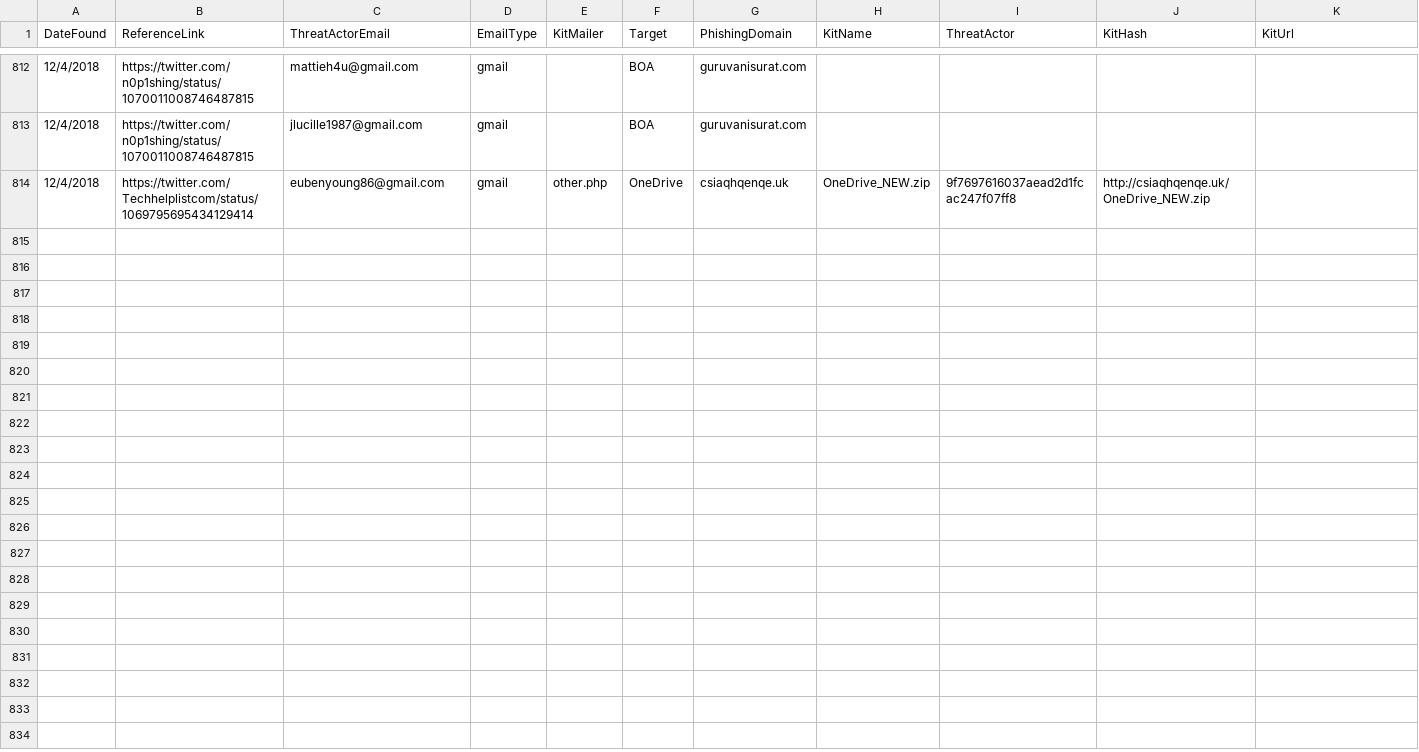
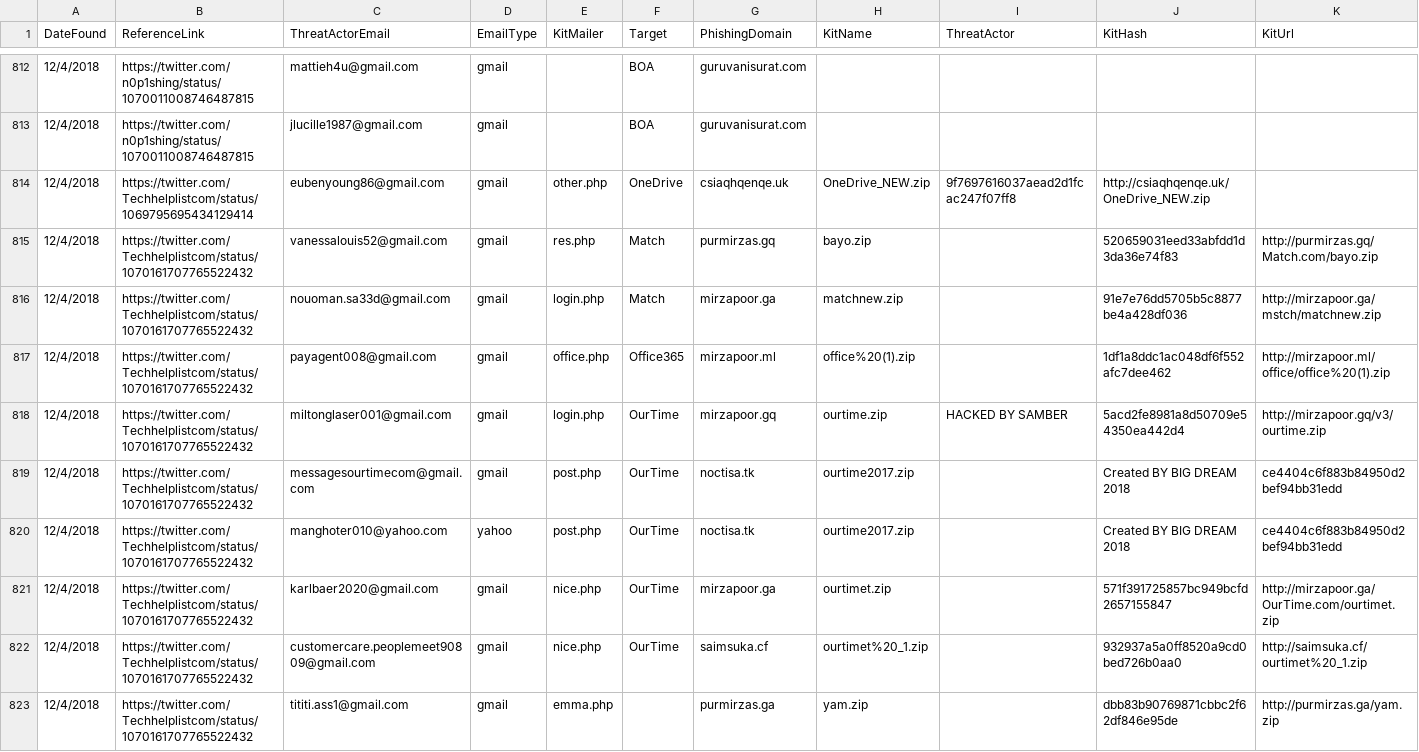
Before and after one commit to neonprimetime/PhishingKitTracker, a CSV file: PhishingKitTracker.csv, drawn as a sheet; only a part is shown, gaps mark what is left out; rows hold the shown columns only; the diff names each change by its address in the sheet, - before the commit and + after, or states it on an @@ line.

Commit message:
9 more from @techhelplistcom
9 more from @techhelplistcom

```diff
--- a/PhishingKitTracker.csv
+++ b/PhishingKitTracker.csv
+row 815: 12/4/2018 | https://twitter.com/Techhelplistcom/status/1070161707765522432 | vanessalouis52@gmail.com | gmail | res.php | Match | purmirzas.gq | bayo.zip |  | 520659031eed33abfdd1d3da36e74f83 | http://purmirzas.gq/Match.com/bayo.zip
+row 816: 12/4/2018 | https://twitter.com/Techhelplistcom/status/1070161707765522432 | nouoman.sa33d@gmail.com | gmail | login.php | Match | mirzapoor.ga | matchnew.zip |  | 91e7e76dd5705b5c8877be4a428df036 | http://mirzapoor.ga/mstch/matchnew.zip
+row 817: 12/4/2018 | https://twitter.com/Techhelplistcom/status/1070161707765522432 | payagent008@gmail.com | gmail | office.php | Office365 | mirzapoor.ml | office%20(1).zip |  | 1df1a8ddc1ac048df6f552afc7dee462 | http://mirzapoor.ml/office/office%20(1).zip
+row 818: 12/4/2018 | https://twitter.com/Techhelplistcom/status/1070161707765522432 | miltonglaser001@gmail.com | gmail | login.php | OurTime | mirzapoor.gq | ourtime.zip | HACKED BY SAMBER | 5acd2fe8981a8d50709e54350ea442d4 | http://mirzapoor.gq/v3/ourtime.zip
+row 819: 12/4/2018 | https://twitter.com/Techhelplistcom/status/1070161707765522432 | messagesourtimecom@gmail.com | gmail | post.php | OurTime | noctisa.tk | ourtime2017.zip |  | Created BY BIG DREAM 2018 | ce4404c6f883b84950d2bef94bb31edd
+row 820: 12/4/2018 | https://twitter.com/Techhelplistcom/status/1070161707765522432 | manghoter010@yahoo.com | yahoo | post.php | OurTime | noctisa.tk | ourtime2017.zip |  | Created BY BIG DREAM 2018 | ce4404c6f883b84950d2bef94bb31edd
+row 821: 12/4/2018 | https://twitter.com/Techhelplistcom/status/1070161707765522432 | karlbaer2020@gmail.com | gmail | nice.php | OurTime | mirzapoor.ga | ourtimet.zip |  | 571f391725857bc949bcfd2657155847 | http://mirzapoor.ga/OurTime.com/ourtimet.zip
+row 822: 12/4/2018 | https://twitter.com/Techhelplistcom/status/1070161707765522432 | customercare.peoplemeet90809@gmail.com | gmail | nice.php | OurTime | saimsuka.cf | ourtimet%20_1.zip |  | 932937a5a0ff8520a9cd0bed726b0aa0 | http://saimsuka.cf/ourtimet%20_1.zip
+row 823: 12/4/2018 | https://twitter.com/Techhelplistcom/status/1070161707765522432 | tititi.ass1@gmail.com | gmail | emma.php |  | purmirzas.ga | yam.zip |  | dbb83b90769871cbbc2f62df846e95de | http://purmirzas.ga/yam.zip
```
